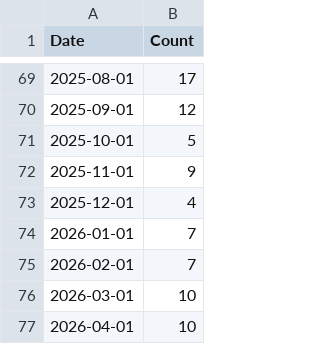
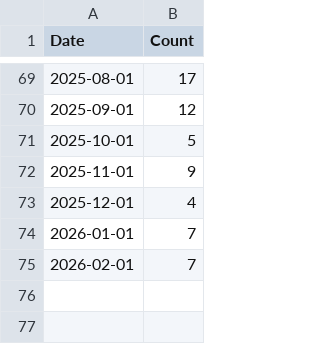
Before and after one commit to loravelamizona-ui/vaccineapi, a CSV file: csv/IPV.csv, drawn as a sheet; only a part is shown, gaps mark what is left out; the diff names each change by its address in the sheet, - before the commit and + after, or states it on an @@ line.

```diff
--- a/csv/IPV.csv
+++ b/csv/IPV.csv
-row 76: 2026-03-01 | 10
-row 77: 2026-04-01 | 10
```
Also changed, not shown: csv/MMR.csv, csv/OPV.csv, 3 other files.
